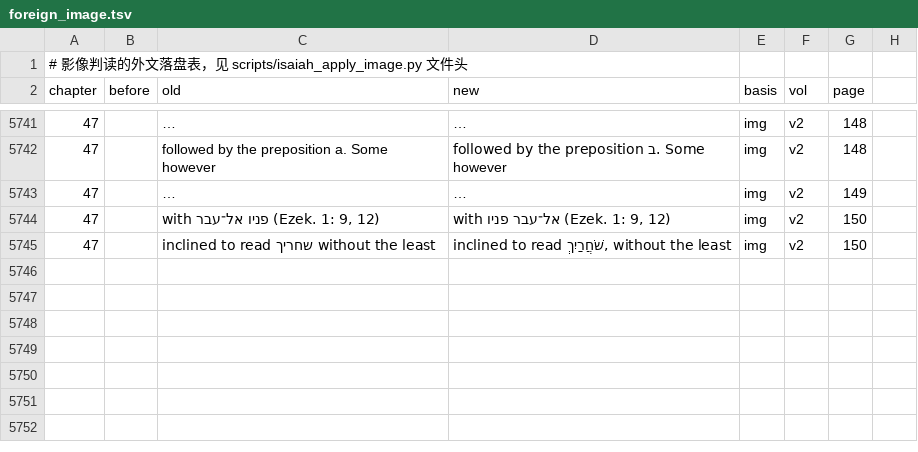
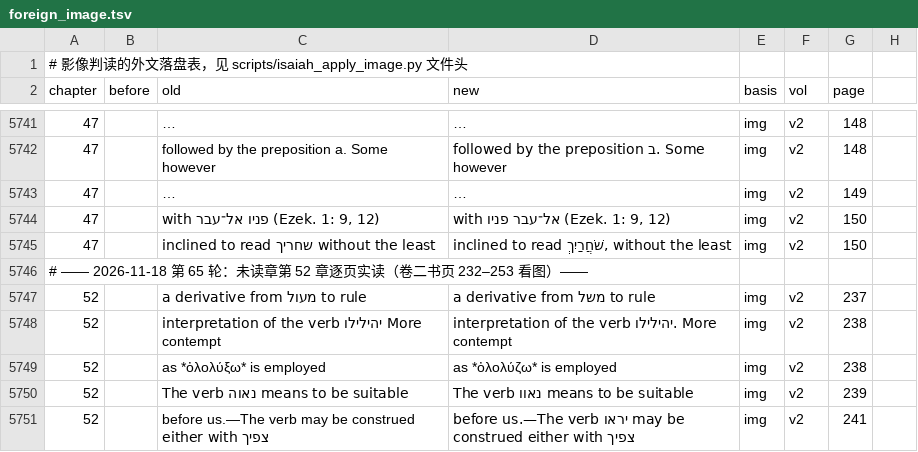
Before and after one commit to whcjb/whcjb.github.io, a TSV file: alexander_raw/isaiah/foreign_image.tsv, drawn as a sheet; only a part is shown, gaps mark what is left out; long unchanged cells end in …; the diff covers the shown part only; the diff names each change by its address in the sheet, - before the commit and + after, or states it on an @@ line.

```diff
--- a/alexander_raw/isaiah/foreign_image.tsv
+++ b/alexander_raw/isaiah/foreign_image.tsv
+row 5746: # —— 2026-11-18 第 65 轮：未读章第 52 章逐页实读（卷二书页 232–253 看图）——
+row 5747: 52 |  | a derivative from מעול to rule | a derivative from משל to rule | img | v2 | 237
+row 5748: 52 |  | interpretation of the verb יהילילו More contempt | interpretation of the verb יהילילו. More contempt | img | v2 | 238
+row 5749: 52 |  | as *ὀλολύξω* is employed | as *ὀλολύζω* is employed | img | v2 | 238
+row 5750: 52 |  | The verb נאוה means to be suitable | The verb נאוו means to be suitable | img | v2 | 239
+row 5751: 52 |  | before us.—The verb may be construed either with צפיך | before us.—The verb יראו may be construed either with צפיך | img | v2 | 241
```
Also changed, not shown: 6 added rows elsewhere in this file, alexander_raw/isaiah/manual_fixes.tsv, 2 other files.
